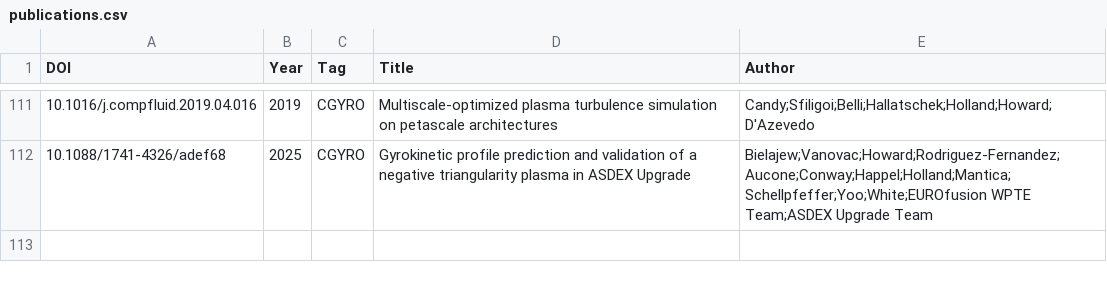
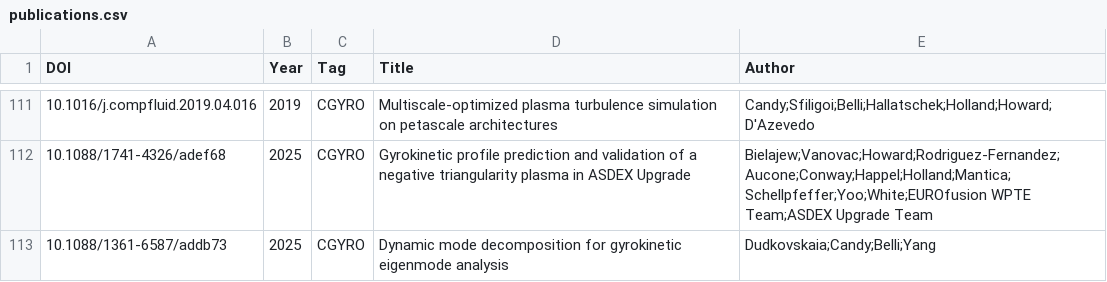
Before and after one commit to yhu1729/FusionArena, a CSV file: data/publications.csv, drawn as a sheet; only a part is shown, gaps mark what is left out.

Commit message:
feat: add "10.1088/1361-6587/addb73"

```diff
--- a/data/publications.csv
+++ b/data/publications.csv
@@ -112 +112,2 @@ DOI,Year,Tag,Title,Author
 10.1088/1741-4326/adef68,2025,CGYRO,Gyrokinetic profile prediction and validation of a negative triangularity plasma in ASDEX Upgrade,Bielajew;Vanovac;Howard;Rodriguez-Fernandez;Aucone;Conway;Happel;Holland;Mantica;Schellpfeffer;Yoo;White;EUROfusion WPTE Team;ASDEX Upgrade Team
+10.1088/1361-6587/addb73,2025,CGYRO,Dynamic mode decomposition for gyrokinetic eigenmode analysis,Dudkovskaia;Candy;Belli;Yang
```
Also changed, not shown: 1 other file.
